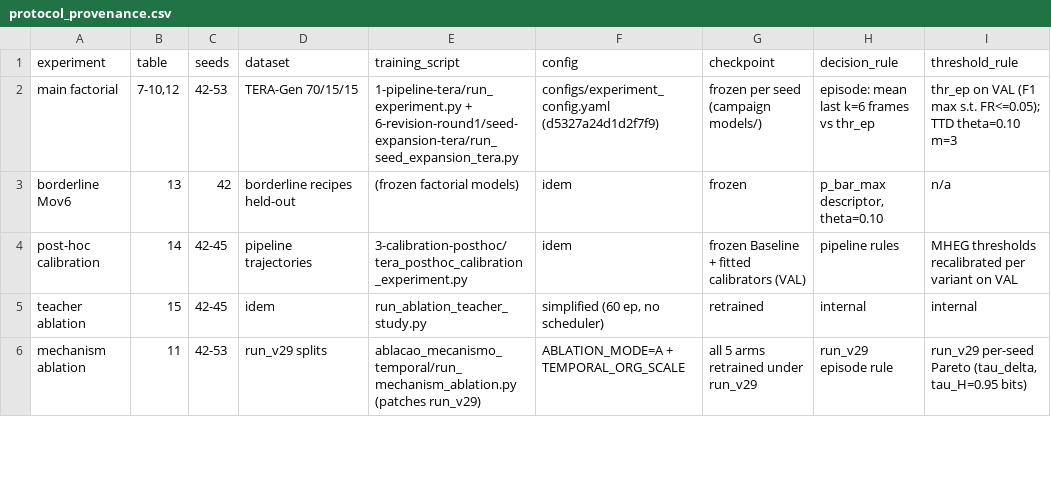
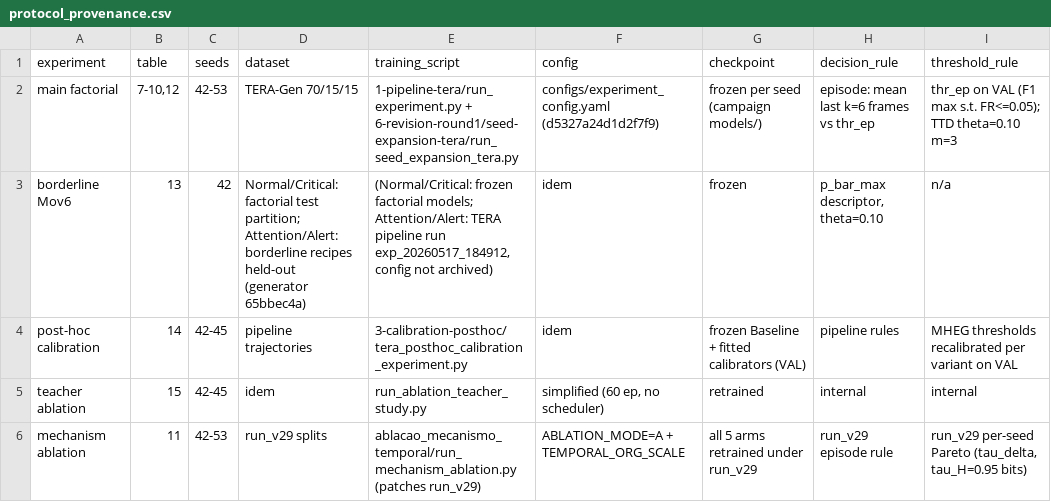
Before and after one commit to angelabalbarello/tera-adhoc-artifact, a CSV file: 6-revision-round1/scientific-audit/results/protocol_provenance.csv, drawn as a sheet; only a part is shown; the diff names each change by its address in the sheet, - before the commit and + after, or states it on an @@ line.

```diff
--- a/6-revision-round1/scientific-audit/results/protocol_provenance.csv
+++ b/6-revision-round1/scientific-audit/results/protocol_provenance.csv
-D3 (dataset): borderline recipes held-out
+D3 (dataset): Normal/Critical: factorial test partition; Attention/Alert: borderline recipes held-out (generator 65bbec4a)
-E3 (training_script): (frozen factorial models)
+E3 (training_script): (Normal/Critical: frozen factorial models; Attention/Alert: TERA pipeline run exp_20260517_184912, config not archived)
```
Also changed, not shown: 6-revision-round1/scientific-audit/results/metric_provenance.csv, 7-article-latex/revisao-round1/audit-trail/metric_provenance.csv, 18 other files.
